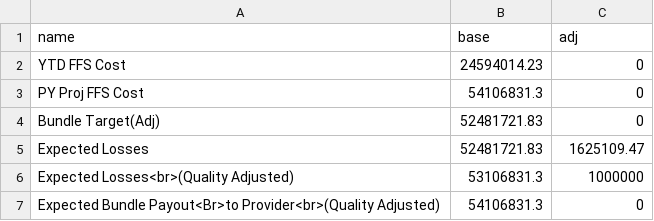
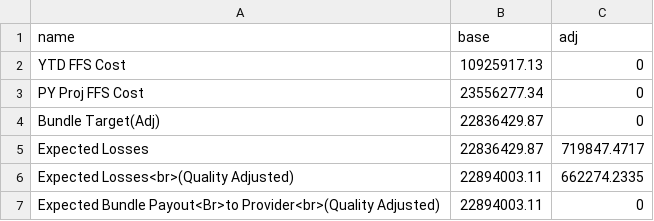
Before and after one commit to OHL-tmp/VBP-report-payer-demo, a CSV file: data/df_overall_bundle.csv, drawn as a sheet.

```diff
--- a/data/df_overall_bundle.csv
+++ b/data/df_overall_bundle.csv
@@ -1,7 +1,7 @@
 name,base,adj
-YTD FFS Cost,24594014.23,0
-PY Proj FFS Cost,54106831.3,0
-Bundle Target(Adj),52481721.83,0
-Expected Losses,52481721.83,1625109.47
-Expected Losses<br>(Quality Adjusted),53106831.3,1000000
-Expected Bundle Payout<Br>to Provider<br>(Quality Adjusted),54106831.3,0
+YTD FFS Cost,10925917.13,0
+PY Proj FFS Cost,23556277.34,0
+Bundle Target(Adj),22836429.87,0
+Expected Losses,22836429.87,719847.4717
+Expected Losses<br>(Quality Adjusted),22894003.11,662274.2335
+Expected Bundle Payout<Br>to Provider<br>(Quality Adjusted),22894003.11,0
```
Also changed, not shown: data/df_measure_score_bundle.csv, data/df_result_details_bundle.csv, 6 other files.
